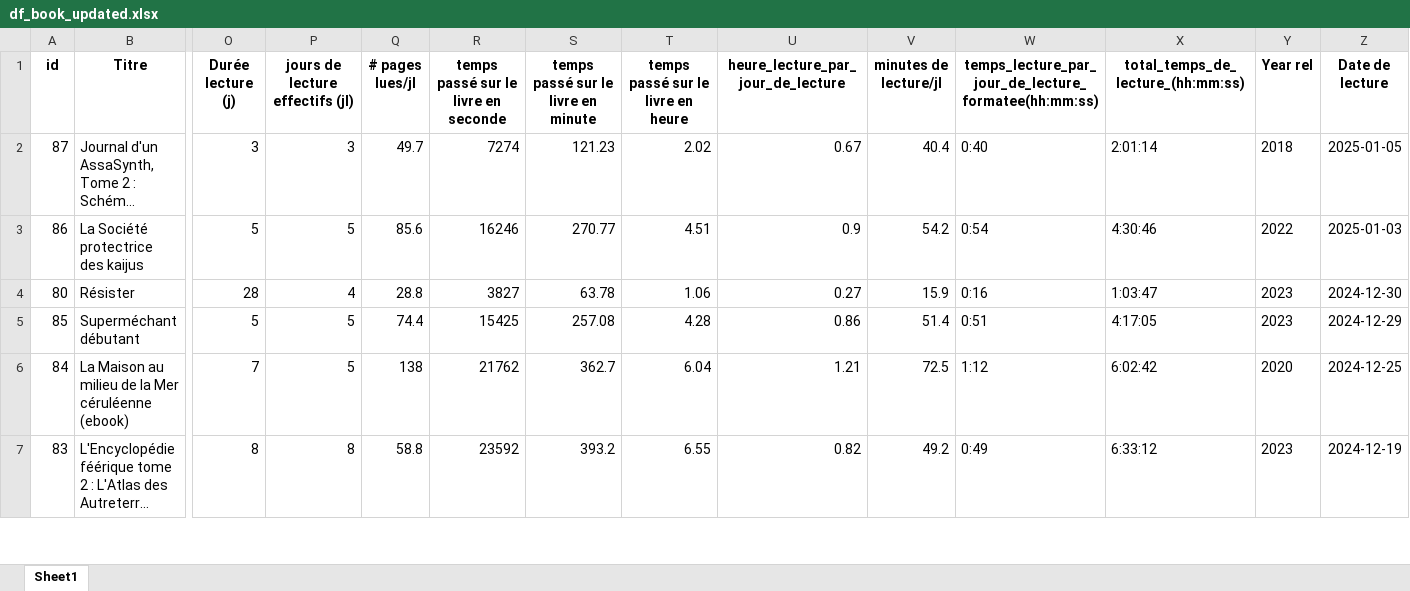
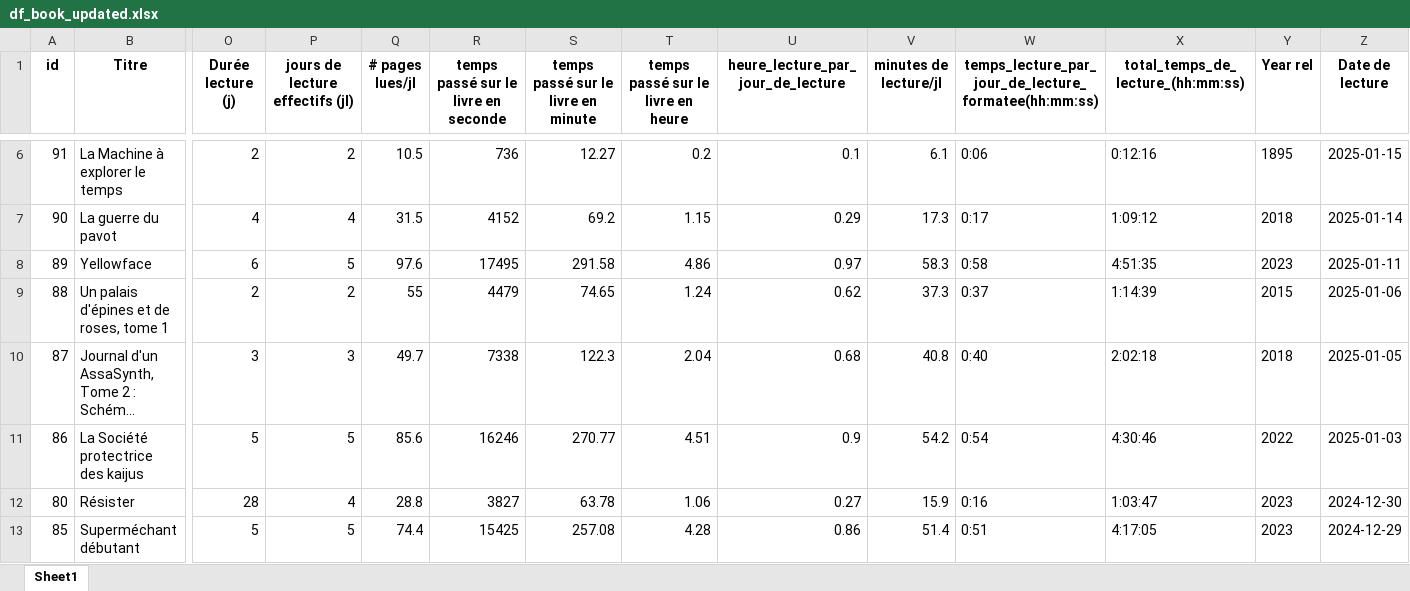
Before and after one commit to ChrisOlv/book_data_analysis, an Excel workbook: data_sources_from_python/df_book_updated.xlsx, sheet Sheet1, drawn as a sheet; only a part is shown, gaps mark what is left out; the shorter side is filled out with more unchanged rows; long unchanged cells end in …; values as stored, in another font and other column widths than the file's, no borders; addresses are those after the commit; rows hold the shown columns only; the diff covers the shown part only; the diff names each change by its address in the sheet, - before the commit and + after, or states it on an @@ line.

```diff
--- a/data_sources_from_python/df_book_updated.xlsx (sheet Sheet1)
+++ b/data_sources_from_python/df_book_updated.xlsx (sheet Sheet1)
+row 6: 91 | La Machine à explorer le temps | 2 | 2 | 10.5 | 736 | 12.27 | 0.2 | 0.1 | 6.1 | 0:06 | 0:12:16 | 1895 | 2025-01-15
+row 7: 90 | La guerre du pavot | 4 | 4 | 31.5 | 4152 | 69.2 | 1.15 | 0.29 | 17.3 | 0:17 | 1:09:12 | 2018 | 2025-01-14
+row 8: 89 | Yellowface | 6 | 5 | 97.6 | 17495 | 291.58 | 4.86 | 0.97 | 58.3 | 0:58 | 4:51:35 | 2023 | 2025-01-11
+row 9: 88 | Un palais d'épines et de roses, tome 1 | 2 | 2 | 55 | 4479 | 74.65 | 1.24 | 0.62 | 37.3 | 0:37 | 1:14:39 | 2015 | 2025-01-06
-R10: 7274
+R10: 7338
-S10: 121.23
+S10: 122.3
-T10: 2.02
+T10: 2.04
-U10: 0.67
+U10: 0.68
-V10 (minutes de lecture/jl): 40.4
+V10 (minutes de lecture/jl): 40.8
-X10: 2:01:14
+X10: 2:02:18
```
Also changed, not shown: 4 added rows and 3 moved rows elsewhere in this sheet, 10 other files.
